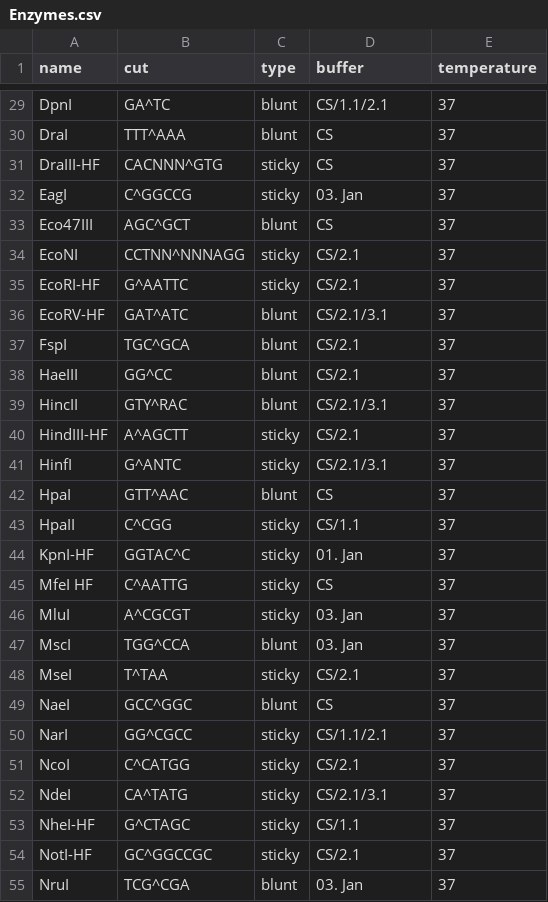
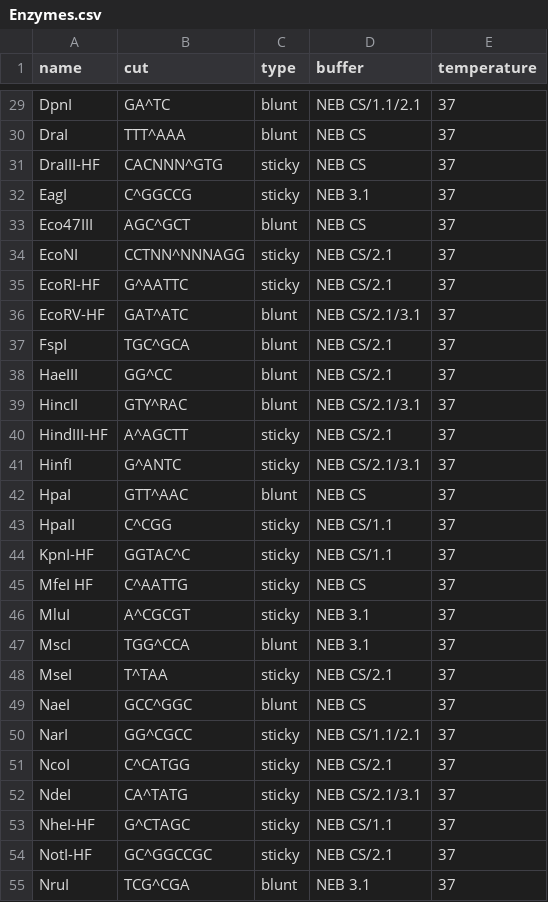
Before and after one commit to JuliaDennig/RestrictionOfCircularDNA, a CSV file: data/Enzymes.csv, drawn as a sheet; only a part is shown, gaps mark what is left out; the diff covers the shown part only; the diff names each change by its address in the sheet, - before the commit and + after, or states it on an @@ line.

```diff
--- a/data/Enzymes.csv
+++ b/data/Enzymes.csv
-D29 (buffer): CS/1.1/2.1
+D29 (buffer): NEB CS/1.1/2.1
-D30:D31 (buffer): CS
+D30:D31 (buffer): NEB CS
-D32 (buffer): 03. Jan
+D32 (buffer): NEB 3.1
-D33 (buffer): CS
+D33 (buffer): NEB CS
-D34:D35 (buffer): CS/2.1
+D34:D35 (buffer): NEB CS/2.1
-D36 (buffer): CS/2.1/3.1
+D36 (buffer): NEB CS/2.1/3.1
-D37:D38 (buffer): CS/2.1
+D37:D38 (buffer): NEB CS/2.1
-D39 (buffer): CS/2.1/3.1
+D39 (buffer): NEB CS/2.1/3.1
-D40 (buffer): CS/2.1
+D40 (buffer): NEB CS/2.1
-D41 (buffer): CS/2.1/3.1
+D41 (buffer): NEB CS/2.1/3.1
-D42 (buffer): CS
+D42 (buffer): NEB CS
-D43 (buffer): CS/1.1
+D43 (buffer): NEB CS/1.1
-D44 (buffer): 01. Jan
+D44 (buffer): NEB CS/1.1
-D45 (buffer): CS
+D45 (buffer): NEB CS
-D46:D47 (buffer): 03. Jan
+D46:D47 (buffer): NEB 3.1
-D48 (buffer): CS/2.1
+D48 (buffer): NEB CS/2.1
-D49 (buffer): CS
+D49 (buffer): NEB CS
-D50 (buffer): CS/1.1/2.1
+D50 (buffer): NEB CS/1.1/2.1
-D51 (buffer): CS/2.1
+D51 (buffer): NEB CS/2.1
-D52 (buffer): CS/2.1/3.1
+D52 (buffer): NEB CS/2.1/3.1
-D53 (buffer): CS/1.1
+D53 (buffer): NEB CS/1.1
-D54 (buffer): CS/2.1
+D54 (buffer): NEB CS/2.1
-D55 (buffer): 03. Jan
+D55 (buffer): NEB 3.1
```
Also changed, not shown: 56 edited cells elsewhere in this file, 3 other files.
